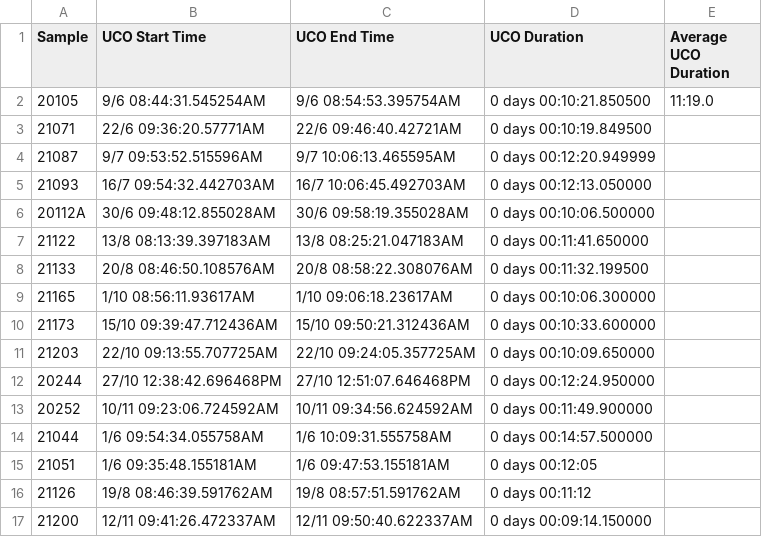
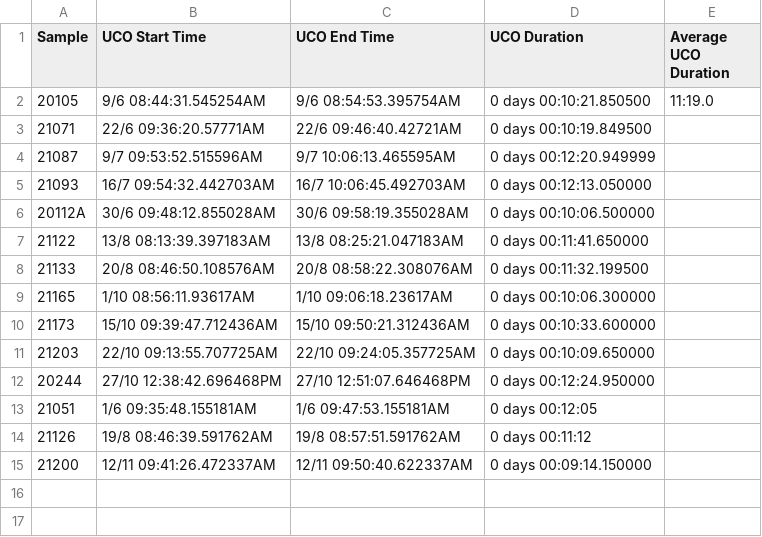
Before and after one commit to WeitaoTang-GitHub/Advancing-Fetal-Surveillance-with-Physiological-Sensing-Detecting-Hypoxia-in-Fetal-Sheep, a CSV file: UCO_Sample_Data.csv, drawn as a sheet.

```diff
--- a/UCO_Sample_Data.csv
+++ b/UCO_Sample_Data.csv
@@ -12,4 +12,2 @@ Sample,UCO Start Time,UCO End Time,UCO Duration,Average UCO Duration
 20244,27/10 12:38:42.696468PM,27/10 12:51:07.646468PM,0 days 00:12:24.950000,
-20252,10/11 09:23:06.724592AM,10/11 09:34:56.624592AM,0 days 00:11:49.900000,
-21044,1/6 09:54:34.055758AM,1/6 10:09:31.555758AM,0 days 00:14:57.500000,
 21051,1/6 09:35:48.155181AM,1/6 09:47:53.155181AM,0 days 00:12:05,
```
Also changed, not shown: 48 other files.
